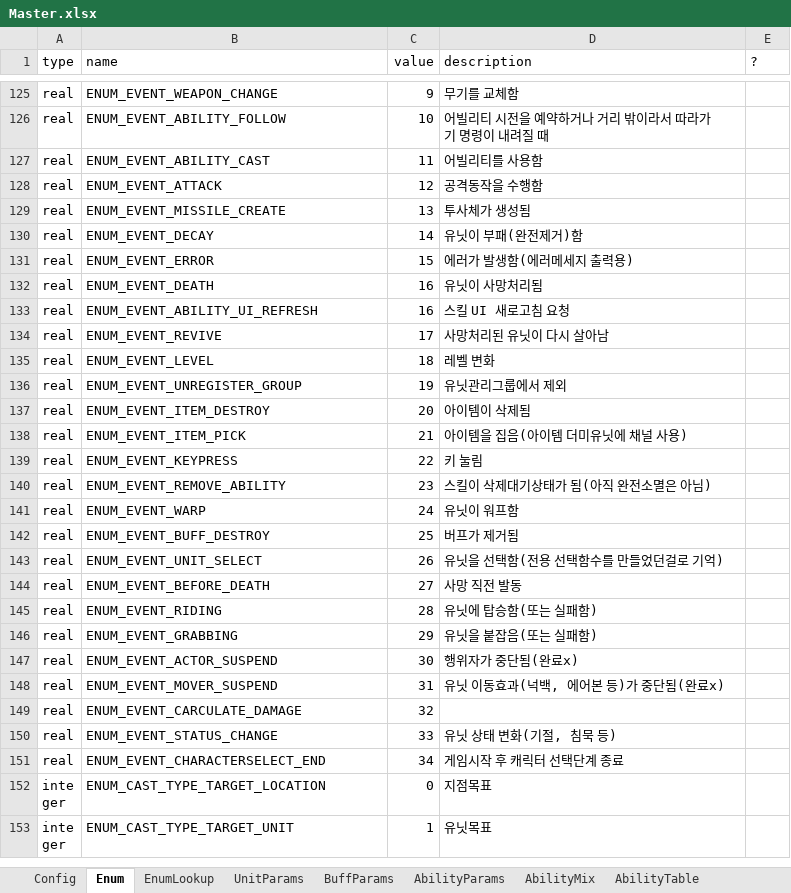
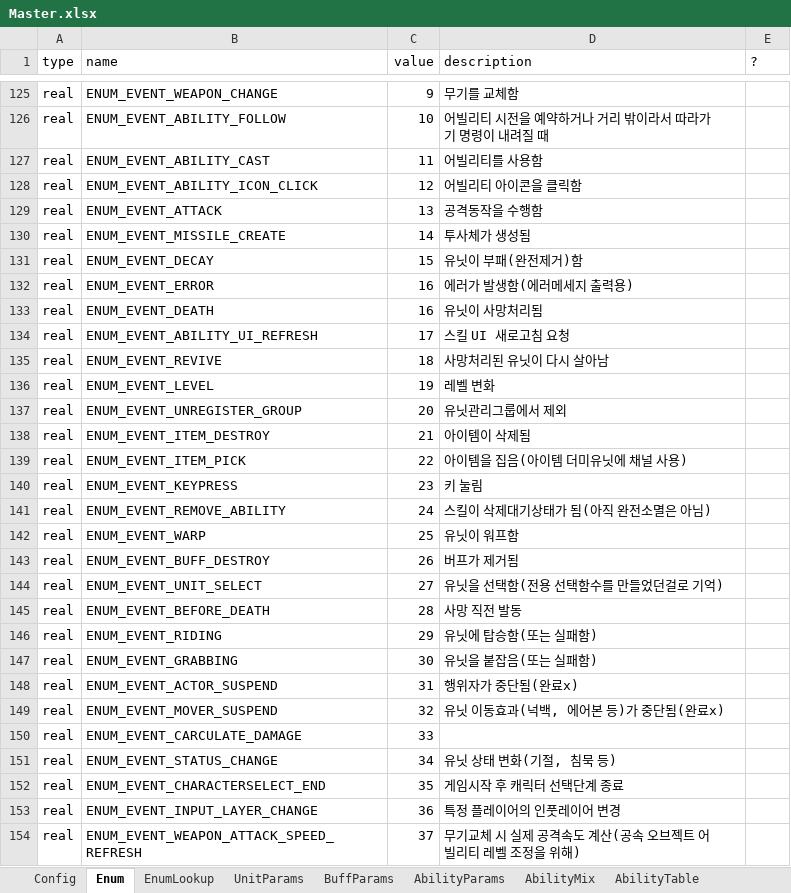
Before and after one commit to TheSandfox/project_kizuna, an Excel workbook: Table/Master.xlsx, sheet Enum, drawn as a sheet; only a part is shown, gaps mark what is left out; the shorter side is filled out with more unchanged rows; values as stored, in another font and other column widths than the file's, no borders; addresses are those after the commit; the diff covers the shown part only; the diff names each change by its address in the sheet, - before the commit and + after, or states it on an @@ line.

Commit message:
Unit<->Ability 의존성 제거

```diff
--- a/Table/Master.xlsx (sheet Enum)
+++ b/Table/Master.xlsx (sheet Enum)
+row 128: real | ENUM_EVENT_ABILITY_ICON_CLICK | 12 | 어빌리티 아이콘을 클릭함
-C129 (value): 12
+C129 (value): 13
-C130 (value): 13
+C130 (value): 14
-C131 (value): 14
+C131 (value): 15
-C132 (value): 15
+C132 (value): 16
-C134 (value): 16
+C134 (value): 17
-C135 (value): 17
+C135 (value): 18
-C136 (value): 18
+C136 (value): 19
-C137 (value): 19
+C137 (value): 20
-C138 (value): 20
+C138 (value): 21
-C139 (value): 21
+C139 (value): 22
-C140 (value): 22
+C140 (value): 23
-C141 (value): 23
+C141 (value): 24
-C142 (value): 24
+C142 (value): 25
-C143 (value): 25
+C143 (value): 26
-C144 (value): 26
+C144 (value): 27
-C145 (value): 27
+C145 (value): 28
-C146 (value): 28
+C146 (value): 29
-C147 (value): 29
+C147 (value): 30
-C148 (value): 30
+C148 (value): 31
-C149 (value): 31
+C149 (value): 32
-C150 (value): 32
+C150 (value): 33
-C151 (value): 33
+C151 (value): 34
-C152 (value): 34
+C152 (value): 35
+row 153: real | ENUM_EVENT_INPUT_LAYER_CHANGE | 36 | 특정 플레이어의 인풋레이어 변경
+row 154: real | ENUM_EVENT_WEAPON_ATTACK_SPEED_REFRESH | 37 | 무기교체 시 실제 공격속도 계산(공속 오브젝트 어빌리티 레벨 조정을 위해)
```
Also changed, not shown: 23 added rows, 10 removed rows and 12 edited cells elsewhere in this sheet, sheet EnumLookup, sheet Config, 27 other files.
